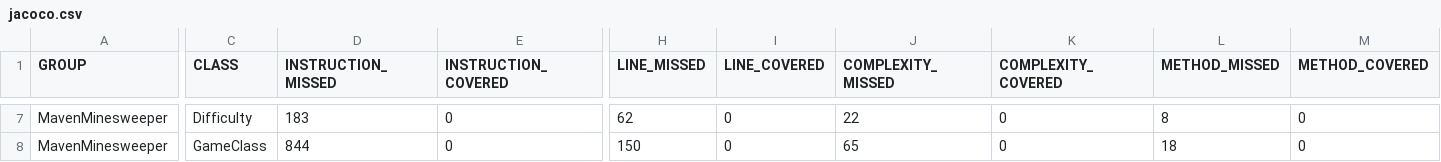
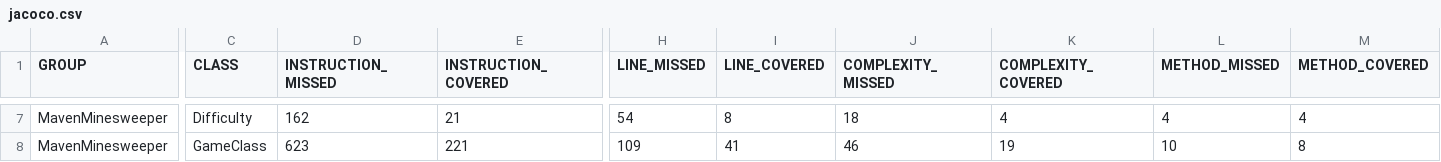
Before and after one commit to adder12/Minesweeper, a CSV file: target/site/jacoco/jacoco.csv, drawn as a sheet; only a part is shown, gaps mark what is left out; the diff covers the shown part only; the diff names each change by its address in the sheet, - before the commit and + after, or states it on an @@ line.

```diff
--- a/target/site/jacoco/jacoco.csv
+++ b/target/site/jacoco/jacoco.csv
-D7 (INSTRUCTION_MISSED): 183
+D7 (INSTRUCTION_MISSED): 162
-E7 (INSTRUCTION_COVERED): 0
+E7 (INSTRUCTION_COVERED): 21
-H7 (LINE_MISSED): 62
+H7 (LINE_MISSED): 54
-I7 (LINE_COVERED): 0
+I7 (LINE_COVERED): 8
-J7 (COMPLEXITY_MISSED): 22
+J7 (COMPLEXITY_MISSED): 18
-K7 (COMPLEXITY_COVERED): 0
+K7 (COMPLEXITY_COVERED): 4
-L7 (METHOD_MISSED): 8
+L7 (METHOD_MISSED): 4
-M7 (METHOD_COVERED): 0
+M7 (METHOD_COVERED): 4
-D8 (INSTRUCTION_MISSED): 844
+D8 (INSTRUCTION_MISSED): 623
-E8 (INSTRUCTION_COVERED): 0
+E8 (INSTRUCTION_COVERED): 221
-H8 (LINE_MISSED): 150
+H8 (LINE_MISSED): 109
-I8 (LINE_COVERED): 0
+I8 (LINE_COVERED): 41
-J8 (COMPLEXITY_MISSED): 65
+J8 (COMPLEXITY_MISSED): 46
-K8 (COMPLEXITY_COVERED): 0
+K8 (COMPLEXITY_COVERED): 19
-L8 (METHOD_MISSED): 18
+L8 (METHOD_MISSED): 10
-M8 (METHOD_COVERED): 0
+M8 (METHOD_COVERED): 8
```
Also changed, not shown: 36 edited cells elsewhere in this file, 28 other files.
